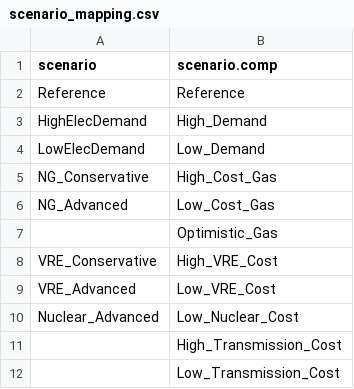
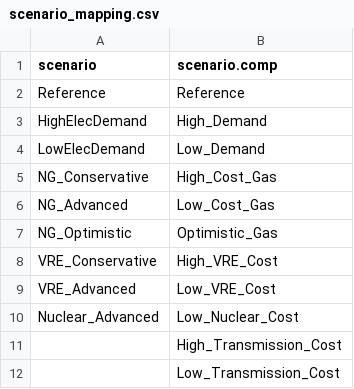
Before and after one commit to pkyle/ntpv2_processing, a CSV file: mappings/scenario_mapping.csv, drawn as a sheet.

Commit message:
include additional scenario (optimistic gas) and include gas exports in slide 12 (diff from reference)

```diff
--- a/mappings/scenario_mapping.csv
+++ b/mappings/scenario_mapping.csv
@@ -6,3 +6,3 @@ NG_Conservative,High_Cost_Gas
 NG_Advanced,Low_Cost_Gas
-,Optimistic_Gas
+NG_Optimistic,Optimistic_Gas
 VRE_Conservative,High_VRE_Cost
```
Also changed, not shown: 1 other file.
